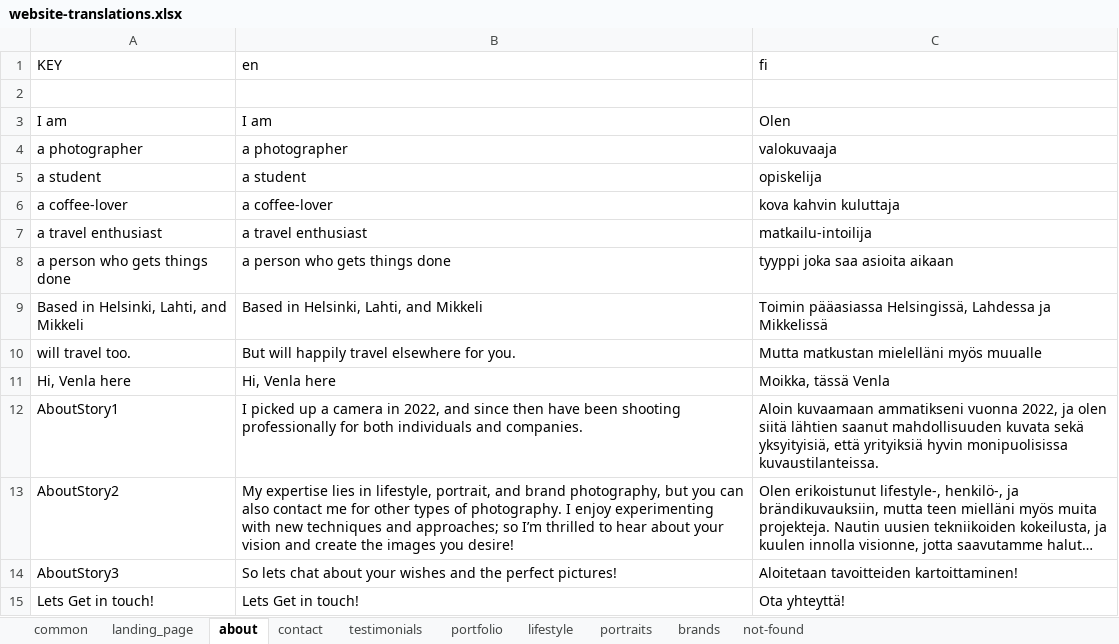
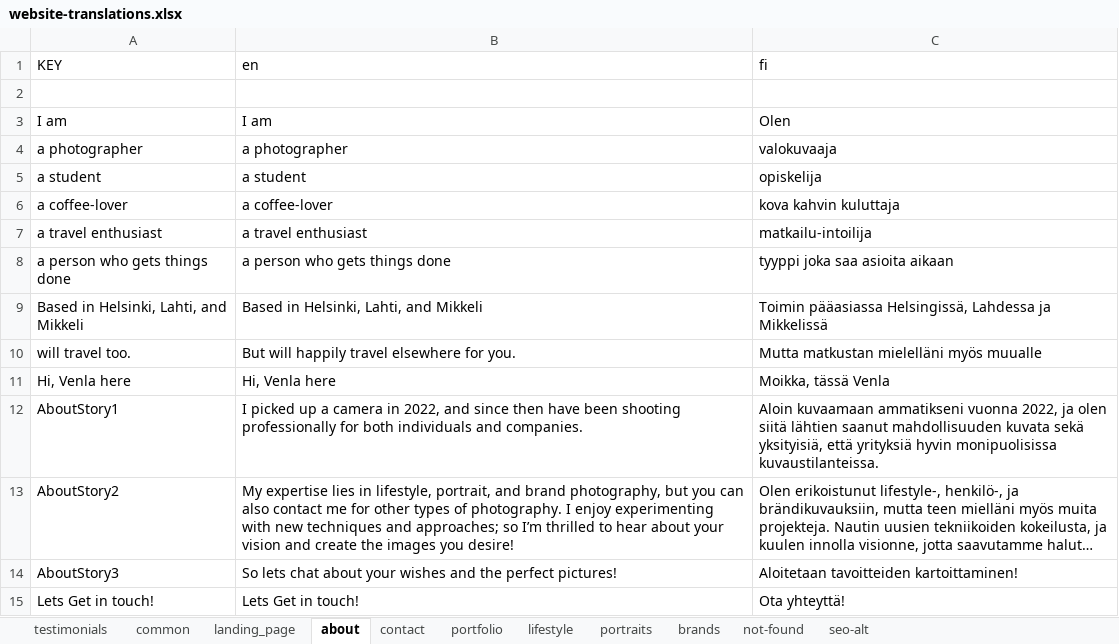
Before and after one commit to axu5/venla-tuomala, an Excel workbook: website-translations.xlsx, sheet about, drawn as a sheet; long unchanged cells end in …; values as stored, in another font and other column widths than the file's, no borders; charts and pictures and conditional formats not drawn; the diff names each change by its address in the sheet, - before the commit and + after, or states it on an @@ line.

```diff
--- a/website-translations.xlsx (sheet about)
+++ b/website-translations.xlsx (sheet about)
+sheet tab: seo-alt
@@ sheet tab order changed: testimonials | common | landing_page | about | contact | portfolio | lifestyle | portraits | brands | not-found | seo-alt @@
-C12 (fi): …kuvata sekä yksyityisiä, että yrityiksiä hyvin monipuolisissa…
+C12 (fi): …kuvata sekä yksityisiä, että yrityksiä hyvin monipuolisissa…
```
Also changed, not shown: sheet portraits, sheet brands, sheet contact, sheet lifestyle, charts or pictures, 10 other files.
